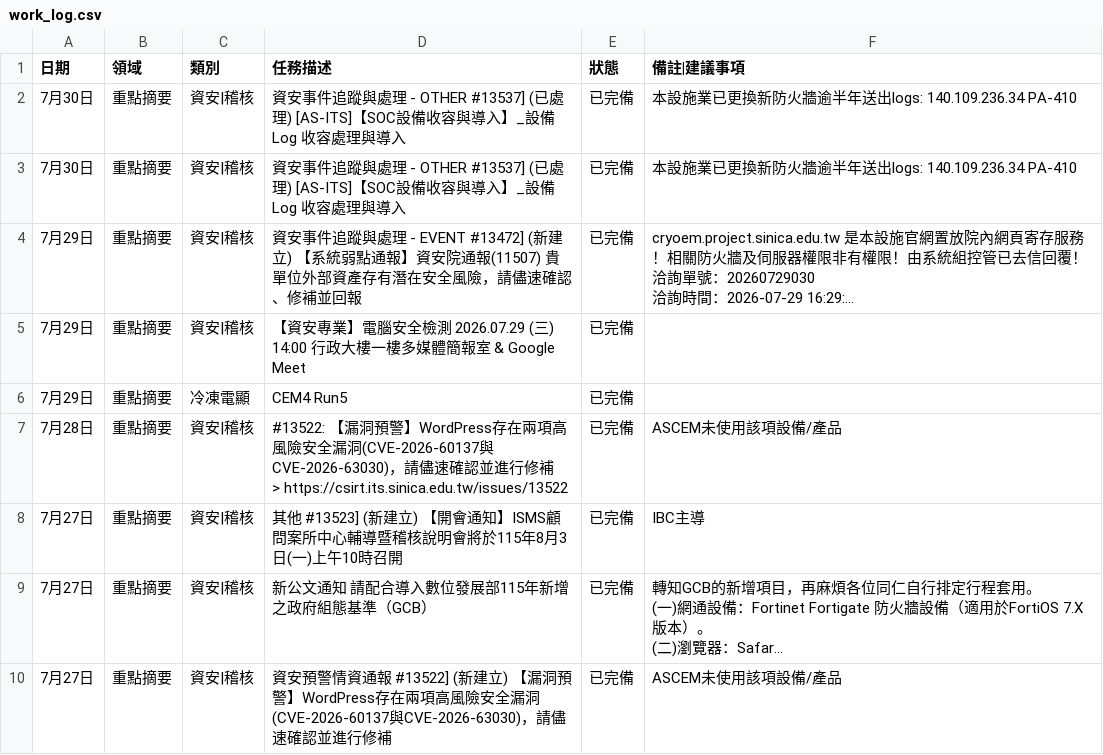
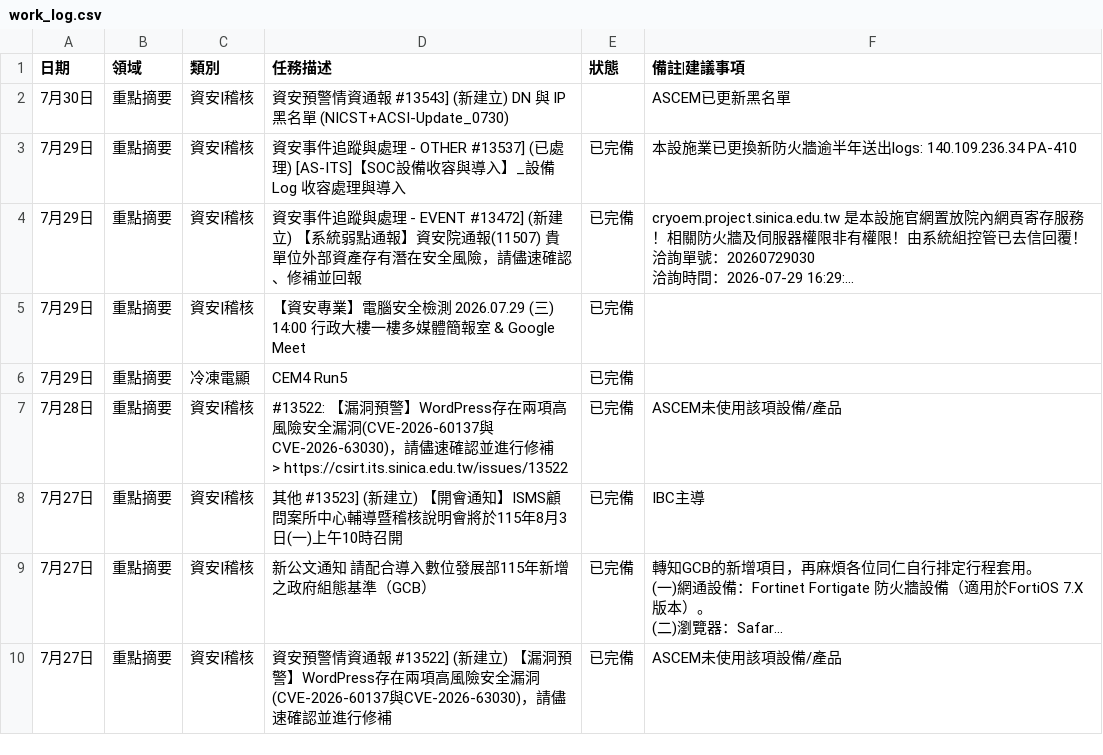
Before and after one commit to meokchen/ASCEM_Weekly_Report, a CSV file: work_log.csv, drawn as a sheet; long unchanged cells end in …; the diff names each change by its address in the sheet, - before the commit and + after, or states it on an @@ line.

Commit message:
更新工作日誌：7/27~7/31

```diff
--- a/work_log.csv
+++ b/work_log.csv
-D2 (任務描述): 資安事件追蹤與處理 - OTHER #13537] (已處理) [AS-ITS]【SOC設備收容與導入】_設備 Log 收容處理與導入
+D2 (任務描述): 資安預警情資通報 #13543] (新建立) DN 與 IP 黑名單 (NICST+ACSI-Update_0730)
-E2 (狀態): 已完備
+E2 (狀態): (empty)
-F2 (備註|建議事項): 本設施業已更換新防火牆逾半年送出logs: 140.109.236.34 PA-410
+F2 (備註|建議事項): ASCEM已更新黑名單
-A3 (日期): 7月30日
+A3 (日期): 7月29日
```
